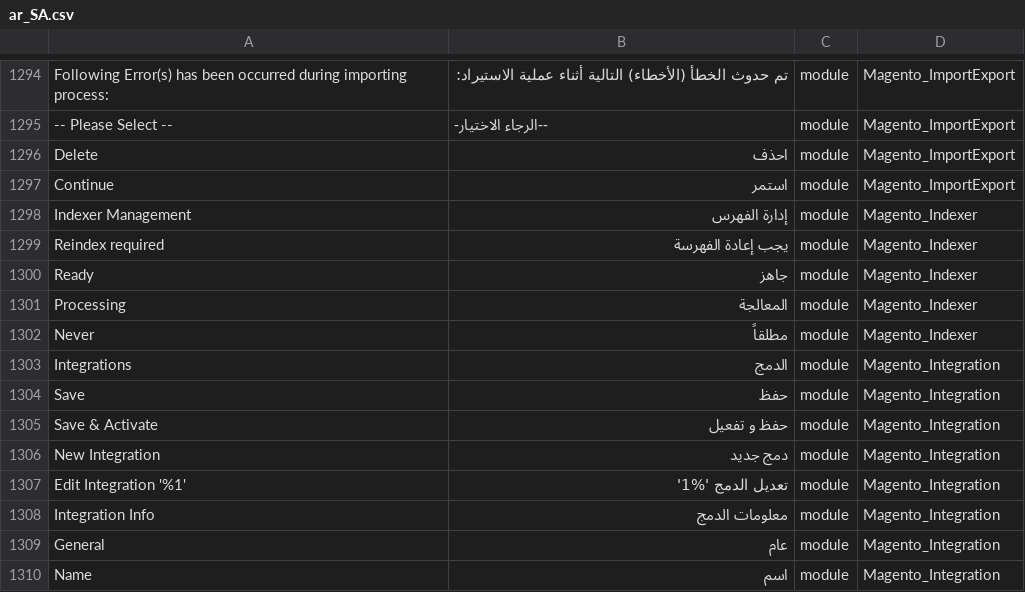
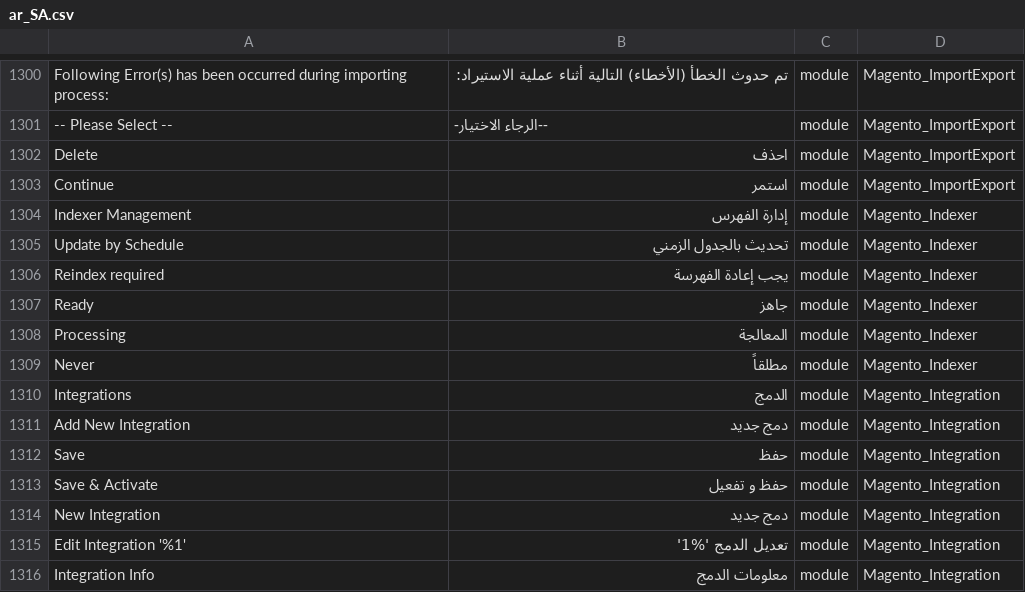
Before and after one commit to Magento2Translations/language_ar_sa, a CSV file: ar_SA.csv, drawn as a sheet; only a part is shown, gaps mark what is left out; the shorter side is filled out with more unchanged rows; the diff covers the shown part only; the diff names each change by its address in the sheet, - before the commit and + after, or states it on an @@ line.

```diff
--- a/ar_SA.csv
+++ b/ar_SA.csv
+row 1305: Update by Schedule | تحديث بالجدول الزمني | module | Magento_Indexer
+row 1311: Add New Integration | دمج جديد | module | Magento_Integration
```
Also changed, not shown: 6 added rows elsewhere in this file, 1 other file.
